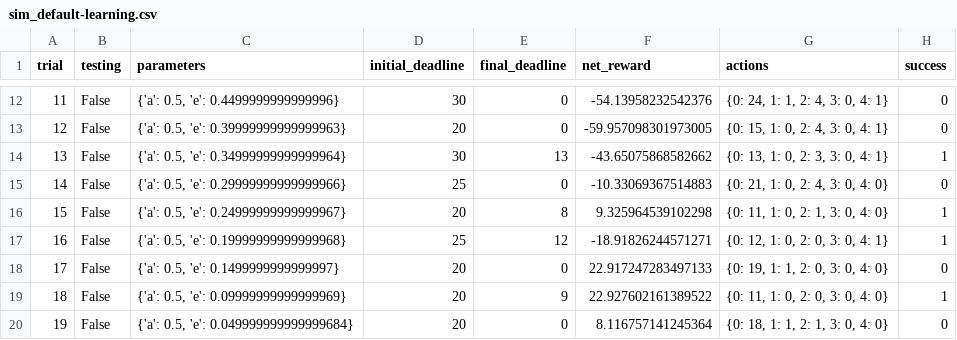
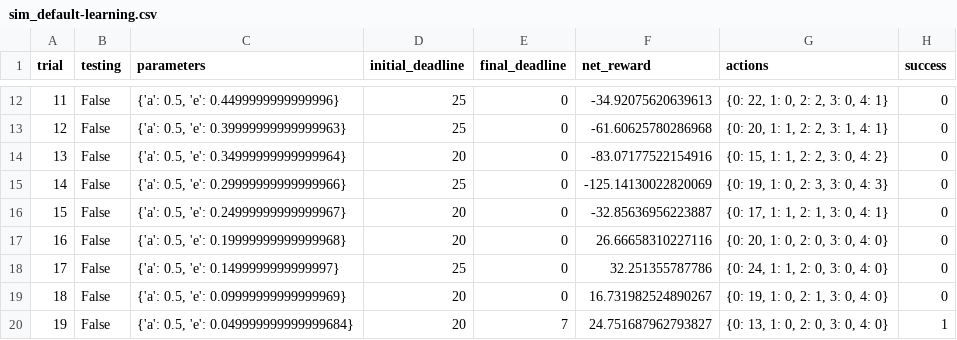
Before and after one commit to zarak/smartcab, a CSV file: logs/sim_default-learning.csv, drawn as a sheet; only a part is shown, gaps mark what is left out; the diff covers the shown part only.

```diff
--- a/logs/sim_default-learning.csv
+++ b/logs/sim_default-learning.csv
@@ -12,9 +12,9 @@ trial,testing,parameters,initial_deadline,final_deadline,net_reward,actions,succ
-11,False,"{'a': 0.5, 'e': 0.4499999999999996}",30,0,-54.13958232542376,"{0: 24, 1: 1, 2: 4, 3: 0, 4: 1}",0
-12,False,"{'a': 0.5, 'e': 0.39999999999999963}",20,0,-59.957098301973005,"{0: 15, 1: 0, 2: 4, 3: 0, 4: 1}",0
-13,False,"{'a': 0.5, 'e': 0.34999999999999964}",30,13,-43.65075868582662,"{0: 13, 1: 0, 2: 3, 3: 0, 4: 1}",1
-14,False,"{'a': 0.5, 'e': 0.29999999999999966}",25,0,-10.33069367514883,"{0: 21, 1: 0, 2: 4, 3: 0, 4: 0}",0
-15,False,"{'a': 0.5, 'e': 0.24999999999999967}",20,8,9.325964539102298,"{0: 11, 1: 0, 2: 1, 3: 0, 4: 0}",1
-16,False,"{'a': 0.5, 'e': 0.19999999999999968}",25,12,-18.91826244571271,"{0: 12, 1: 0, 2: 0, 3: 0, 4: 1}",1
-17,False,"{'a': 0.5, 'e': 0.1499999999999997}",20,0,22.917247283497133,"{0: 19, 1: 1, 2: 0, 3: 0, 4: 0}",0
-18,False,"{'a': 0.5, 'e': 0.09999999999999969}",20,9,22.927602161389522,"{0: 11, 1: 0, 2: 0, 3: 0, 4: 0}",1
-19,False,"{'a': 0.5, 'e': 0.049999999999999684}",20,0,8.116757141245364,"{0: 18, 1: 1, 2: 1, 3: 0, 4: 0}",0
+11,False,"{'a': 0.5, 'e': 0.4499999999999996}",25,0,-34.92075620639613,"{0: 22, 1: 0, 2: 2, 3: 0, 4: 1}",0
+12,False,"{'a': 0.5, 'e': 0.39999999999999963}",25,0,-61.60625780286968,"{0: 20, 1: 1, 2: 2, 3: 1, 4: 1}",0
+13,False,"{'a': 0.5, 'e': 0.34999999999999964}",20,0,-83.07177522154916,"{0: 15, 1: 1, 2: 2, 3: 0, 4: 2}",0
+14,False,"{'a': 0.5, 'e': 0.29999999999999966}",25,0,-125.14130022820069,"{0: 19, 1: 0, 2: 3, 3: 0, 4: 3}",0
+15,False,"{'a': 0.5, 'e': 0.24999999999999967}",20,0,-32.85636956223887,"{0: 17, 1: 1, 2: 1, 3: 0, 4: 1}",0
+16,False,"{'a': 0.5, 'e': 0.19999999999999968}",20,0,26.66658310227116,"{0: 20, 1: 0, 2: 0, 3: 0, 4: 0}",0
+17,False,"{'a': 0.5, 'e': 0.1499999999999997}",25,0,32.251355787786,"{0: 24, 1: 1, 2: 0, 3: 0, 4: 0}",0
+18,False,"{'a': 0.5, 'e': 0.09999999999999969}",20,0,16.731982524890267,"{0: 19, 1: 0, 2: 1, 3: 0, 4: 0}",0
+19,False,"{'a': 0.5, 'e': 0.049999999999999684}",20,7,24.751687962793827,"{0: 13, 1: 0, 2: 0, 3: 0, 4: 0}",1
```
Also changed, not shown: 79 edited cells elsewhere in this file, logs/sim_improved-learning.csv, 6 other files.
